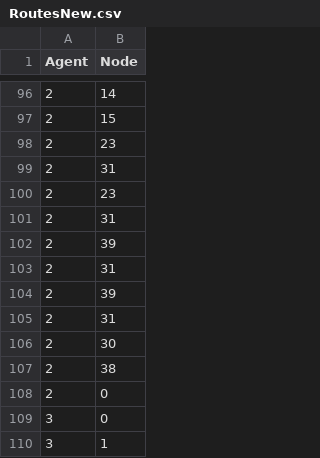
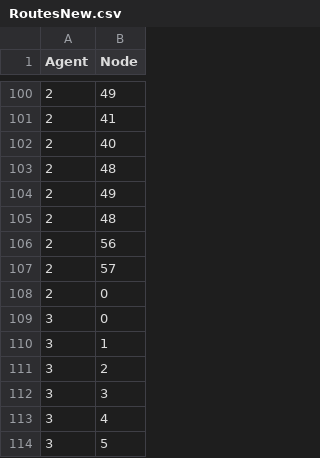
Before and after one commit to MariaEspinolaaaa/Modeling_of_Multi-Agent_Systems_with_Computer_Graphics, a CSV file: A3/RoutesNew.csv, drawn as a sheet; only a part is shown, gaps mark what is left out; the shorter side is filled out with more unchanged rows; the diff covers the shown part only.

```diff
--- a/A3/RoutesNew.csv
+++ b/A3/RoutesNew.csv
@@ -96,13 +100,9 @@ Agent,Node
-2,14
-2,15
-2,23
-2,31
-2,23
-2,31
-2,39
-2,31
-2,39
-2,31
-2,30
-2,38
+2,49
+2,41
+2,40
+2,48
+2,49
+2,48
+2,56
+2,57
 2,0
```
Also changed, not shown: 5 added rows, 1 removed row and 19 edited cells elsewhere in this file, A3/NodesNew.csv, 14 other files.
